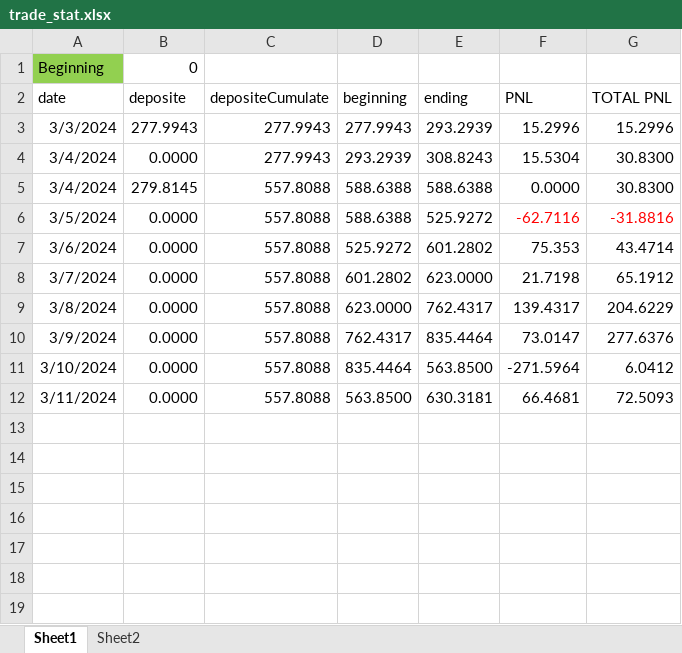
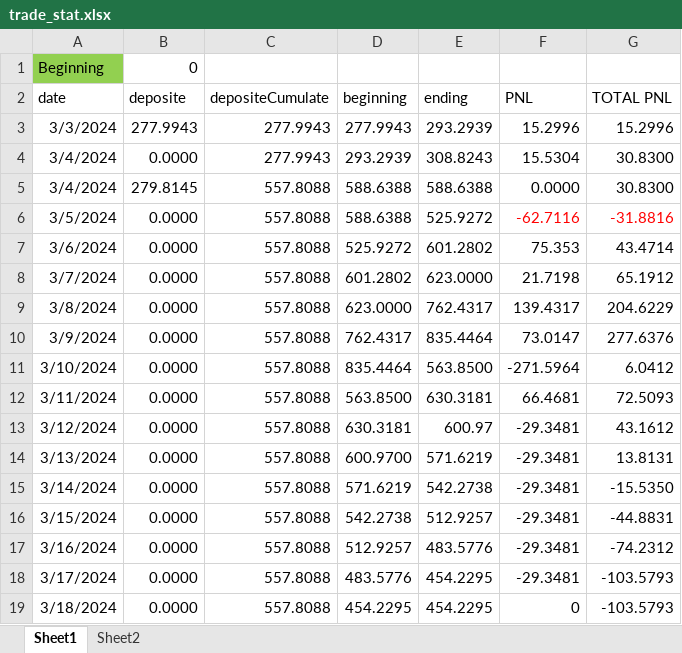
Before and after one commit to chanut/qf, an Excel workbook: trade_stat/trade_stat.xlsx, sheet Sheet1, drawn as a sheet; values as stored, in another font and other column widths than the file's, no borders; table styles not drawn; the diff names each change by its address in the sheet, - before the commit and + after, or states it on an @@ line.

```diff
--- a/trade_stat/trade_stat.xlsx (sheet Sheet1)
+++ b/trade_stat/trade_stat.xlsx (sheet Sheet1)
+row 13: 3/12/2024 | 0.0000 | 557.8088 | 630.3181 | 600.97 | -29.3481 | 43.1612
+row 14: 3/13/2024 | 0.0000 | 557.8088 | 600.9700 | 571.6219 | -29.3481 | 13.8131
+row 15: 3/14/2024 | 0.0000 | 557.8088 | 571.6219 | 542.2738 | -29.3481 | -15.5350
+row 16: 3/15/2024 | 0.0000 | 557.8088 | 542.2738 | 512.9257 | -29.3481 | -44.8831
+row 17: 3/16/2024 | 0.0000 | 557.8088 | 512.9257 | 483.5776 | -29.3481 | -74.2312
+row 18: 3/17/2024 | 0.0000 | 557.8088 | 483.5776 | 454.2295 | -29.3481 | -103.5793
+row 19: 3/18/2024 | 0.0000 | 557.8088 | 454.2295 | 454.2295 | 0 | -103.5793
```
Also changed, not shown: 7 other files.
